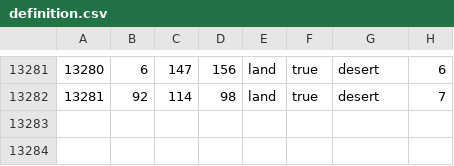
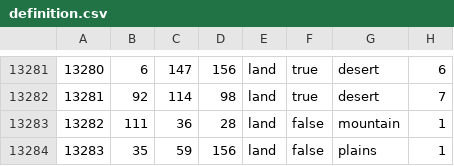
Before and after one commit to Weltreichmod/Weltreich-Creator, a CSV file: map/definition.csv, drawn as a sheet; only a part is shown, gaps mark what is left out.

```diff
--- a/map/definition.csv
+++ b/map/definition.csv
@@ -13282 +13282,3 @@
 13281;92;114;98;land;true;desert;7
+13282;111;36;28;land;false;mountain;1
+13283;35;59;156;land;false;plains;1
```
Also changed, not shown: 15 other files.
